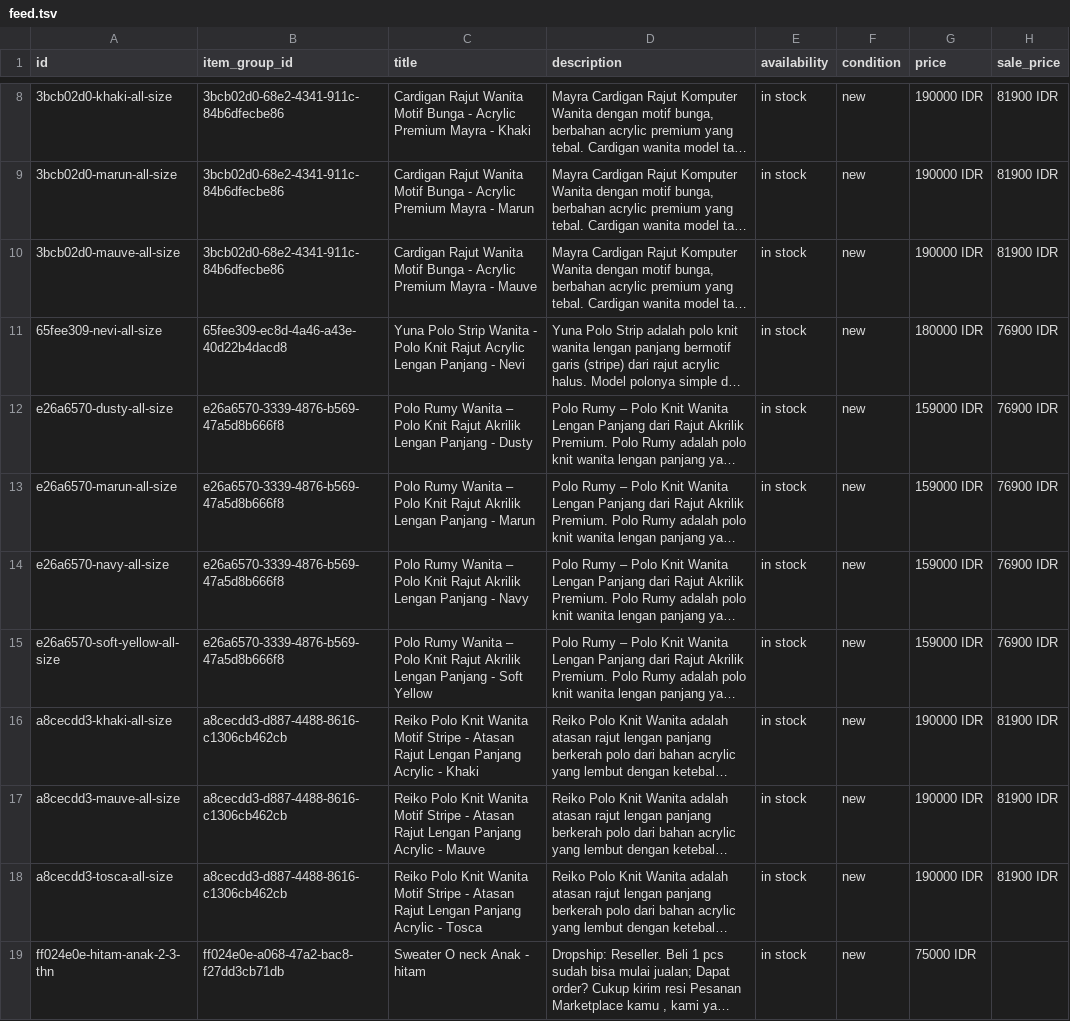
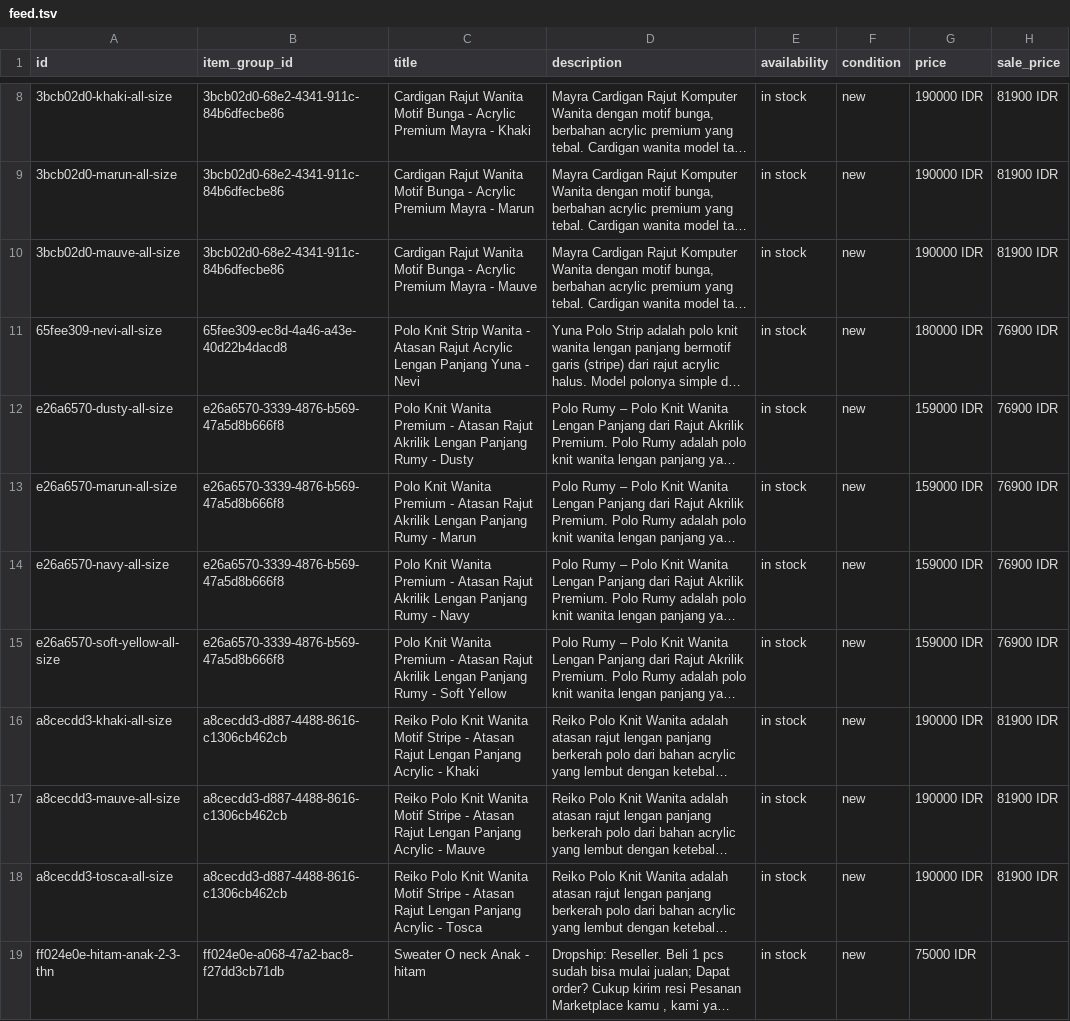
Before and after one commit to zenoot89/zenot-shop, a TSV file: feed.tsv, drawn as a sheet; only a part is shown, gaps mark what is left out; long unchanged cells end in …; the diff covers the shown part only; the diff names each change by its address in the sheet, - before the commit and + after, or states it on an @@ line.

```diff
--- a/feed.tsv
+++ b/feed.tsv
-C11 (title): Yuna Polo Strip Wanita - Polo Knit Rajut Acrylic Lengan Panjang - Nevi
+C11 (title): Polo Knit Strip Wanita - Atasan Rajut Acrylic Lengan Panjang Yuna - Nevi
-C12 (title): Polo Rumy Wanita – Polo Knit Rajut Akrilik Lengan Panjang - Dusty
+C12 (title): Polo Knit Wanita Premium - Atasan Rajut Akrilik Lengan Panjang Rumy - Dusty
-C13 (title): Polo Rumy Wanita – Polo Knit Rajut Akrilik Lengan Panjang - Marun
+C13 (title): Polo Knit Wanita Premium - Atasan Rajut Akrilik Lengan Panjang Rumy - Marun
-C14 (title): Polo Rumy Wanita – Polo Knit Rajut Akrilik Lengan Panjang - Navy
+C14 (title): Polo Knit Wanita Premium - Atasan Rajut Akrilik Lengan Panjang Rumy - Navy
-C15 (title): Polo Rumy Wanita – Polo Knit Rajut Akrilik Lengan Panjang - Soft…
+C15 (title): Polo Knit Wanita Premium - Atasan Rajut Akrilik Lengan Panjang Rumy - Soft…
```
Also changed, not shown: 8 edited cells elsewhere in this file, 1 other file.
